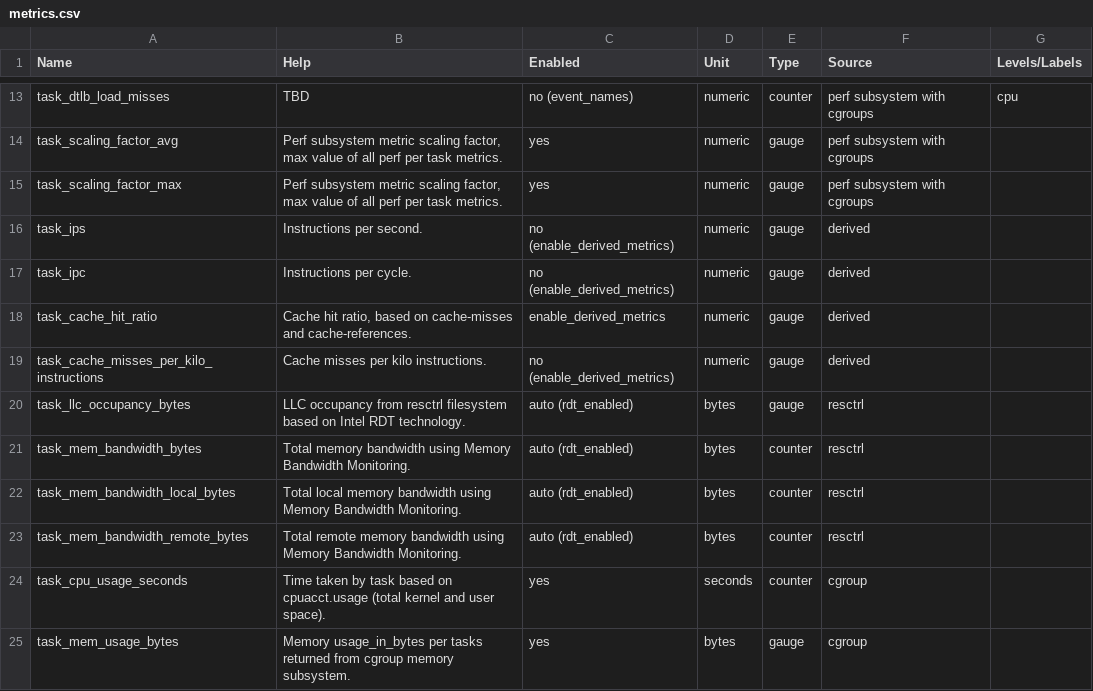
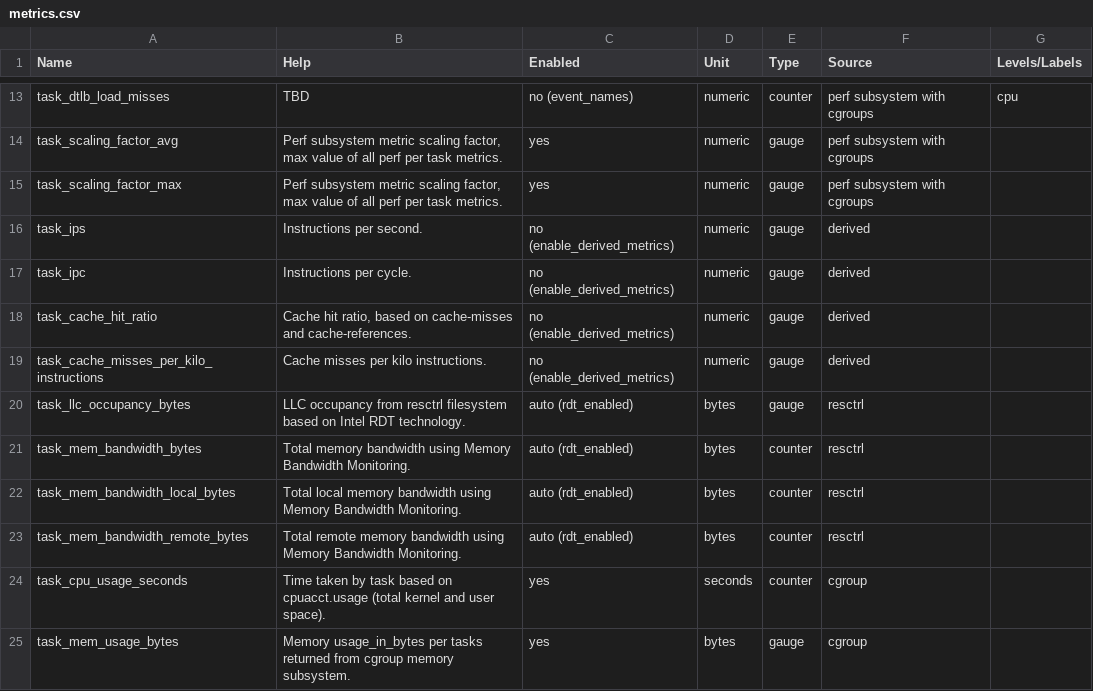
Before and after one commit to wacuuu/workload-collocation-agent, a CSV file: docs/metrics.csv, drawn as a sheet; only a part is shown, gaps mark what is left out.

```diff
--- a/docs/metrics.csv
+++ b/docs/metrics.csv
@@ -17,3 +17,3 @@
 "task_ipc", "Instructions per cycle.", "no (enable_derived_metrics)", "numeric",  "gauge", "derived", ""
-"task_cache_hit_ratio", "Cache hit ratio, based on cache-misses and cache-references.", "enable_derived_metrics", "numeric",  "gauge", "derived", ""
+"task_cache_hit_ratio", "Cache hit ratio, based on cache-misses and cache-references.", "no (enable_derived_metrics)", "numeric",  "gauge", "derived", ""
 "task_cache_misses_per_kilo_instructions", "Cache misses per kilo instructions.", "no (enable_derived_metrics)", "numeric",  "gauge", "derived", ""
```
Also changed, not shown: 4 other files.
